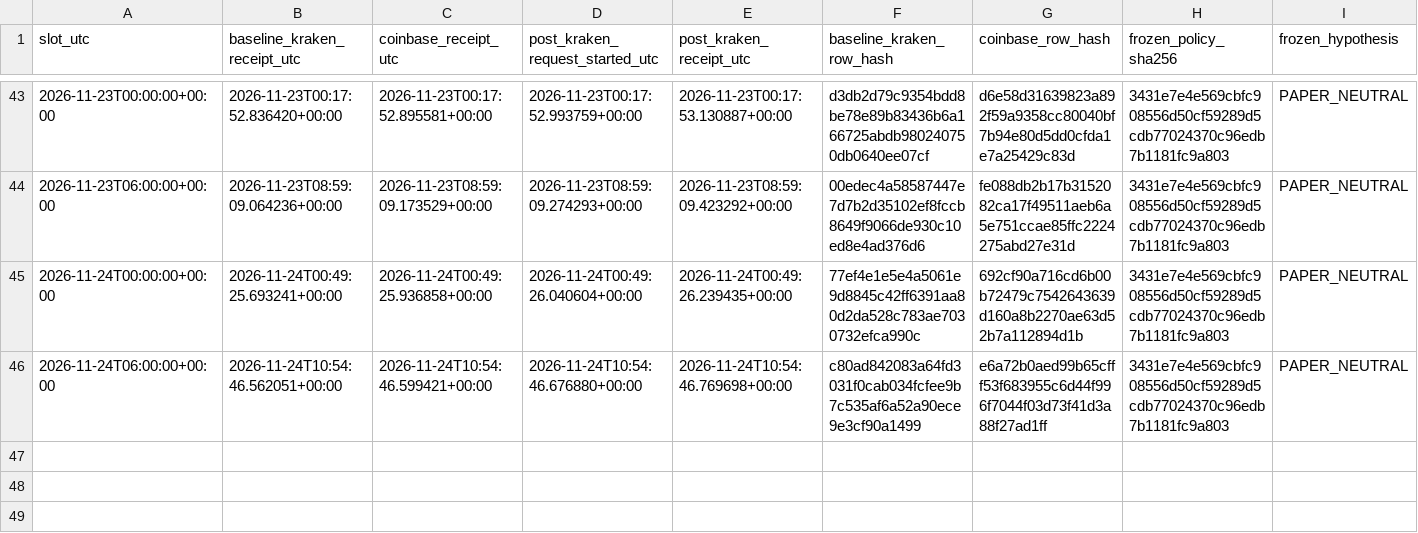
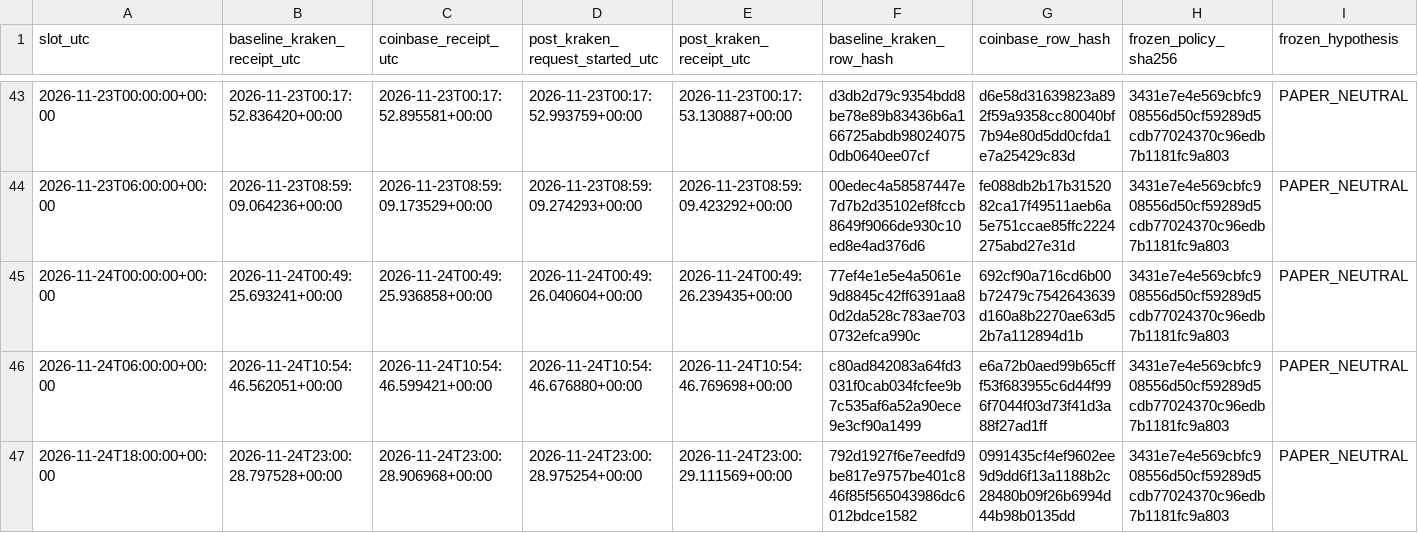
Before and after one commit to aussiekarl-gif/BTC_Composite, a CSV file: data/research_forward_validation/kraken_post_signal_quotes_forward.csv, drawn as a sheet; only a part is shown, gaps mark what is left out; rows hold the shown columns only; the diff names each change by its address in the sheet, - before the commit and + after, or states it on an @@ line.

```diff
--- a/data/research_forward_validation/kraken_post_signal_quotes_forward.csv
+++ b/data/research_forward_validation/kraken_post_signal_quotes_forward.csv
+row 47: 2026-11-24T18:00:00+00:00 | 2026-11-24T23:00:28.797528+00:00 | 2026-11-24T23:00:28.906968+00:00 | 2026-11-24T23:00:28.975254+00:00 | 2026-11-24T23:00:29.111569+00:00 | 792d1927f6e7eedfd9be817e9757be401c846f85f565043986dc6012bdce1582 | 0991435cf4ef9602ee9d9dd6f13a1188b2c28480b09f26b6994d44b98b0135dd | 3431e7e4e569cbfc908556d50cf59289d5cdb77024370c96edb7b1181fc9a803 | PAPER_NEUTRAL
```
Also changed, not shown: data/research_forward_validation/coinbase_trade_samples_forward.csv, data/research_forward_validation/kraken_spot_depth_forward.csv.
